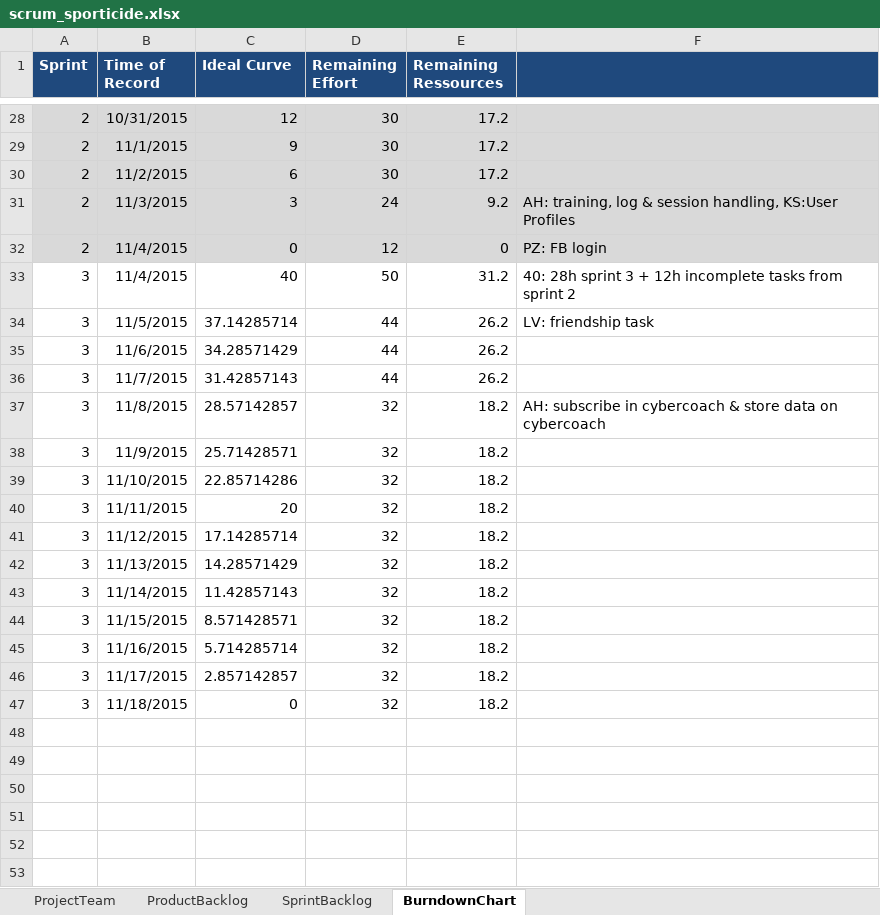
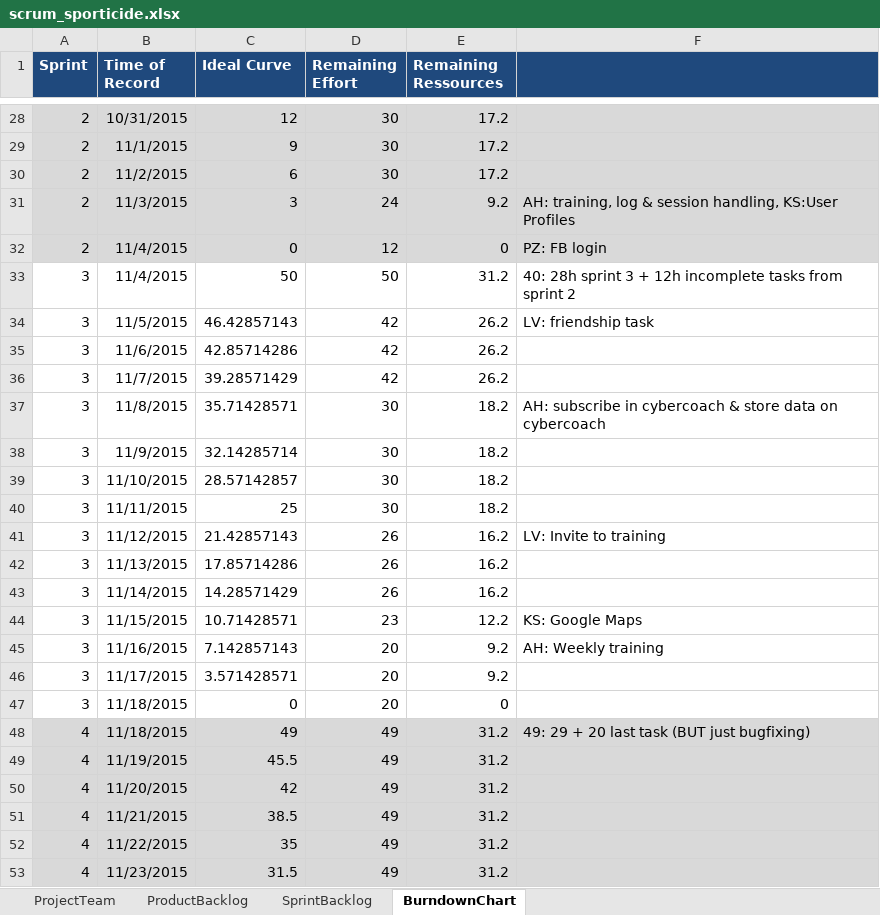
Before and after one commit to ASE15/Sporticide, an Excel workbook: scrum/scrum_sporticide.xlsx, sheet BurndownChart, drawn as a sheet; only a part is shown, gaps mark what is left out; values as stored, in another font and other column widths than the file's, no borders; charts and pictures not drawn; the diff covers the shown part only; the diff names each change by its address in the sheet, - before the commit and + after, or states it on an @@ line.

Commit message:
updated scrum file

```diff
--- a/scrum/scrum_sporticide.xlsx (sheet BurndownChart)
+++ b/scrum/scrum_sporticide.xlsx (sheet BurndownChart)
-C33 (Ideal Curve): 40
+C33 (Ideal Curve): 50
-C34 (Ideal Curve): 37.14285714
+C34 (Ideal Curve): 46.42857143
-D34:D36 (Remaining Effort): 44
+D34:D36 (Remaining Effort): 42
-C35 (Ideal Curve): 34.28571429
+C35 (Ideal Curve): 42.85714286
-C36 (Ideal Curve): 31.42857143
+C36 (Ideal Curve): 39.28571429
-C37 (Ideal Curve): 28.57142857
+C37 (Ideal Curve): 35.71428571
-D37:D40 (Remaining Effort): 32
+D37:D40 (Remaining Effort): 30
-C38 (Ideal Curve): 25.71428571
+C38 (Ideal Curve): 32.14285714
-C39 (Ideal Curve): 22.85714286
+C39 (Ideal Curve): 28.57142857
-C40 (Ideal Curve): 20
+C40 (Ideal Curve): 25
-C41 (Ideal Curve): 17.14285714
+C41 (Ideal Curve): 21.42857143
-D41:D43 (Remaining Effort): 32
+D41:D43 (Remaining Effort): 26
-E41:E43 (Remaining Ressources): 18.2
+E41:E43 (Remaining Ressources): 16.2
-F41: (empty)
+F41: LV: Invite to training
-C42 (Ideal Curve): 14.28571429
+C42 (Ideal Curve): 17.85714286
-C43 (Ideal Curve): 11.42857143
+C43 (Ideal Curve): 14.28571429
-C44 (Ideal Curve): 8.571428571
+C44 (Ideal Curve): 10.71428571
-D44 (Remaining Effort): 32
+D44 (Remaining Effort): 23
-E44 (Remaining Ressources): 18.2
+E44 (Remaining Ressources): 12.2
-F44: (empty)
+F44: KS: Google Maps
-C45 (Ideal Curve): 5.714285714
+C45 (Ideal Curve): 7.142857143
-D45:D47 (Remaining Effort): 32
+D45:D47 (Remaining Effort): 20
-E45:E46 (Remaining Ressources): 18.2
+E45:E46 (Remaining Ressources): 9.2
-F45: (empty)
+F45: AH: Weekly training
-C46 (Ideal Curve): 2.857142857
+C46 (Ideal Curve): 3.571428571
-E47 (Remaining Ressources): 18.2
+E47 (Remaining Ressources): 0
+row 48: 4 | 11/18/2015 | 49 | 49 | 31.2 | 49: 29 + 20 last task (BUT just bugfixing)
+row 49: 4 | 11/19/2015 | 45.5 | 49 | 31.2
+row 50: 4 | 11/20/2015 | 42 | 49 | 31.2
+row 51: 4 | 11/21/2015 | 38.5 | 49 | 31.2
+row 52: 4 | 11/22/2015 | 35 | 49 | 31.2
+row 53: 4 | 11/23/2015 | 31.5 | 49 | 31.2
```
Also changed, not shown: 9 added rows elsewhere in this sheet, sheet SprintBacklog, sheet ProductBacklog, formulas that keep their value, charts or pictures.
